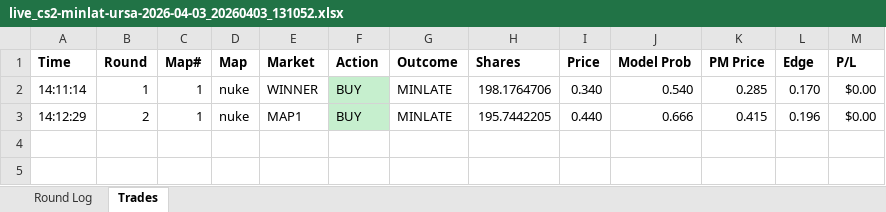
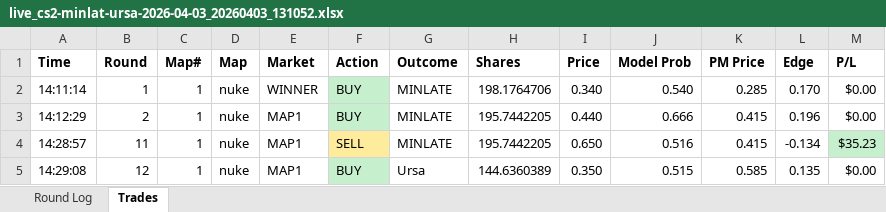
Before and after one commit to stonerje4/DOGODODGODGDGODGOGD, an Excel workbook: data/live_logs/live_cs2-minlat-ursa-2026-04-03_20260403_131052.xlsx, sheet Trades, drawn as a sheet; values as stored, in another font and other column widths than the file's, no borders; the diff names each change by its address in the sheet, - before the commit and + after, or states it on an @@ line.

```diff
--- a/data/live_logs/live_cs2-minlat-ursa-2026-04-03_20260403_131052.xlsx (sheet Trades)
+++ b/data/live_logs/live_cs2-minlat-ursa-2026-04-03_20260403_131052.xlsx (sheet Trades)
+row 4: 14:28:57 | 11 | 1 | nuke | MAP1 | SELL | MINLATE | 195.7442205 | 0.650 | 0.516 | 0.415 | -0.134 | $35.23
+row 5: 14:29:08 | 12 | 1 | nuke | MAP1 | BUY | Ursa | 144.6360389 | 0.350 | 0.515 | 0.585 | 0.135 | $0.00
```
Also changed, not shown: sheet Round Log, 2 other files.
